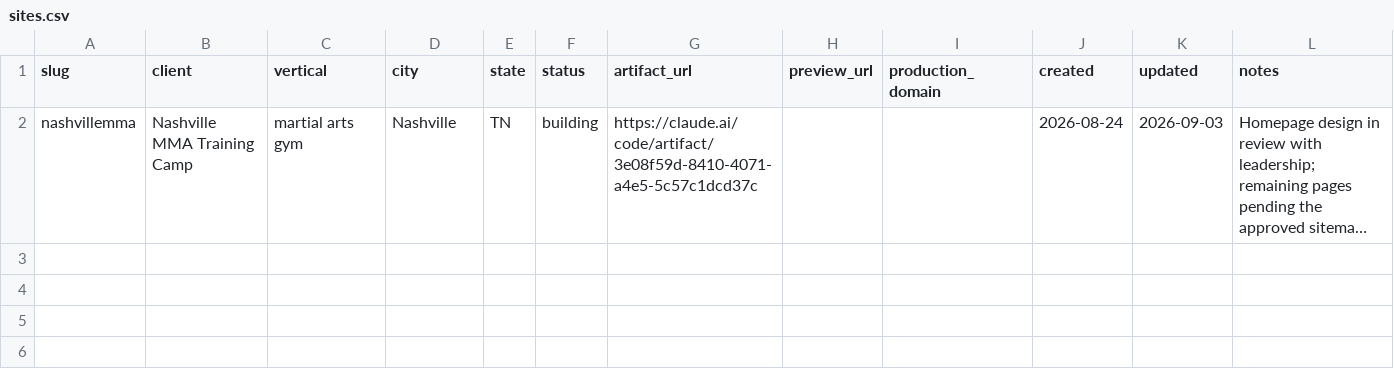
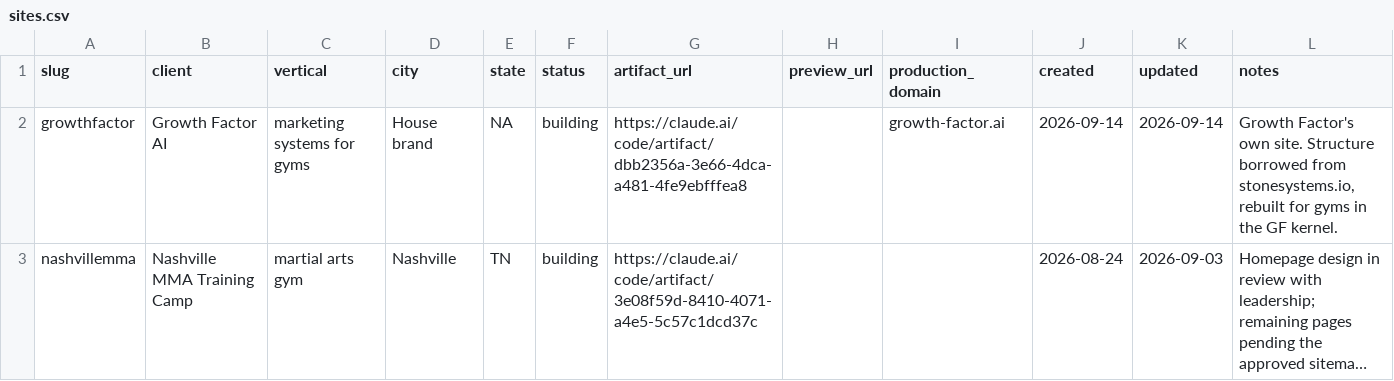
Before and after one commit to bendeisel/growthfactor, a CSV file: .claude/skills/site-factory/data/sites.csv, drawn as a sheet; long unchanged cells end in …; the diff names each change by its address in the sheet, - before the commit and + after, or states it on an @@ line.

```diff
--- a/.claude/skills/site-factory/data/sites.csv
+++ b/.claude/skills/site-factory/data/sites.csv
+row 2: growthfactor | Growth Factor AI | marketing systems for gyms | House brand | NA | building | https://claude.ai/code/artifact/dbb2356a-3e66-4dca-a481-4fe9ebfffea8 |  | growth-factor.ai | 2026-09-14 | 2026-09-14 | Growth Factor's own site. Structure borrowed from stonesystems.io, rebuilt for gyms in the GF kernel.
```
Also changed, not shown: .claude/skills/house-style/data/shipped-log.csv, 16 other files.
